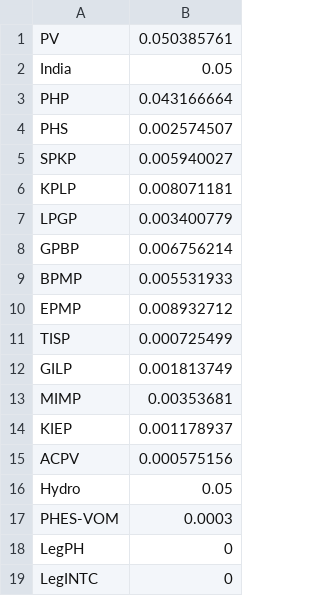
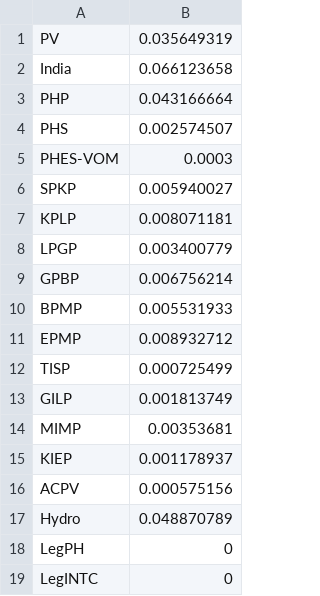
Before and after one commit to gb433/Firm_ModelNepal_Electricity, a CSV file: Data/factor_hvac.csv, drawn as a sheet.

```diff
--- a/Data/factor_hvac.csv
+++ b/Data/factor_hvac.csv
@@ -1,5 +1,6 @@
-PV,0.050385761
-India,0.05
+PV,0.035649319
+India,0.066123658
 PHP,0.043166664
 PHS,0.002574507
+PHES-VOM,0.0003
 SPKP,0.005940027
@@ -15,4 +16,3 @@ KIEP,0.001178937
 ACPV,0.000575156
-Hydro,0.05
-PHES-VOM,0.0003
+Hydro,0.048870789
 LegPH,0
```
Also changed, not shown: Data/assets_construction.csv, Data/assets_existing.csv, 8 other files.
